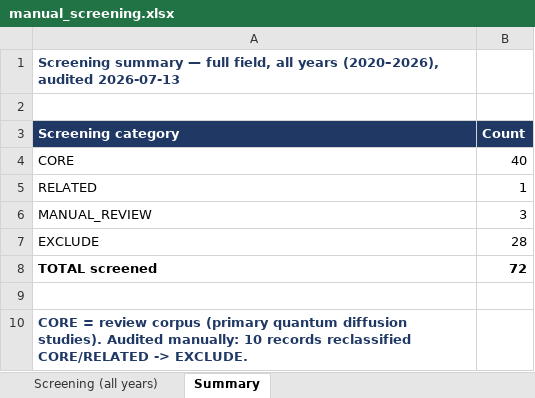
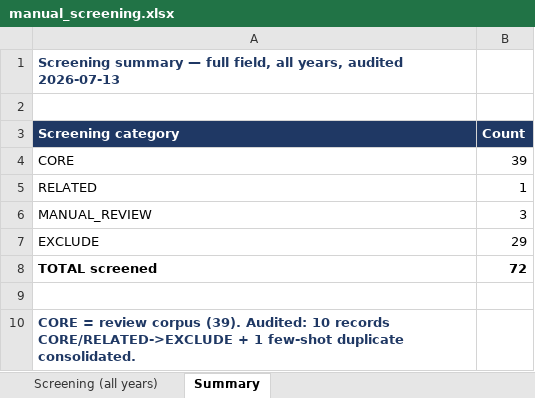
Before and after one commit to Sfgiovanni/Review-Quantum-Diffusion-Models, an Excel workbook: data/screening/manual_screening.xlsx, sheet Summary, drawn as a sheet; values as stored, in another font and other column widths than the file's, no borders; the diff names each change by its address in the sheet, - before the commit and + after, or states it on an @@ line.

Commit message:
Consolidate few-shot duplicate: review corpus now 39 CORE; regenerate screening flow, PRISMA and tests

```diff
--- a/data/screening/manual_screening.xlsx (sheet Summary)
+++ b/data/screening/manual_screening.xlsx (sheet Summary)
-A1 (Screening category): …field, all years (2020–2026), audited 2026-07-13
+A1 (Screening category): …field, all years, audited 2026-07-13
-B4 (Count): 40
+B4 (Count): 39
-B7 (Count): 28
+B7 (Count): 29
-A10 (Screening category): …review corpus (primary quantum diffusion studies). Audited manually: 10 records reclassified CORE/RELATED -> EXCLUDE.
+A10 (Screening category): …review corpus (39). Audited: 10 records CORE/RELATED->EXCLUDE + 1 few-shot duplicate consolidated.
```
Also changed, not shown: sheet Screening (all years), 10 other files.
